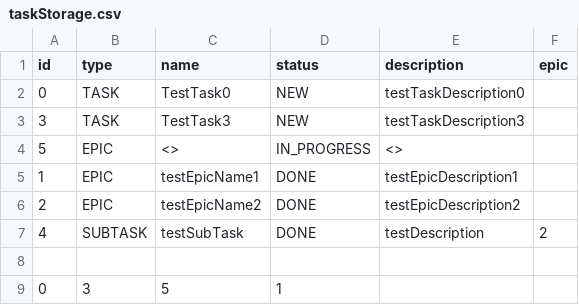
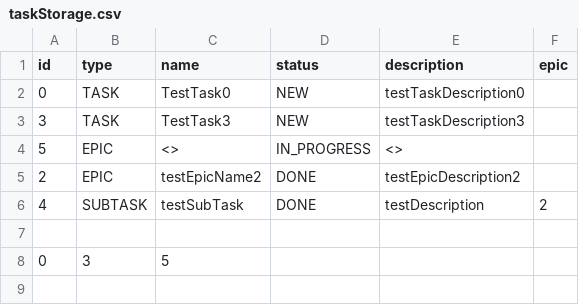
Before and after one commit to GordeevGleb/java-kanban, a CSV file: src/service/storage/taskStorage.csv, drawn as a sheet.

```diff
--- a/src/service/storage/taskStorage.csv
+++ b/src/service/storage/taskStorage.csv
@@ -4,3 +4,2 @@ id,type,name,status,description,epic
 5,EPIC,<>,IN_PROGRESS,<>,
-1,EPIC,testEpicName1,DONE,testEpicDescription1,
 2,EPIC,testEpicName2,DONE,testEpicDescription2,
@@ -8,2 +7,2 @@ id,type,name,status,description,epic
 
-0,3,5,1,
+0,3,5,
```
Also changed, not shown: 3 other files.
